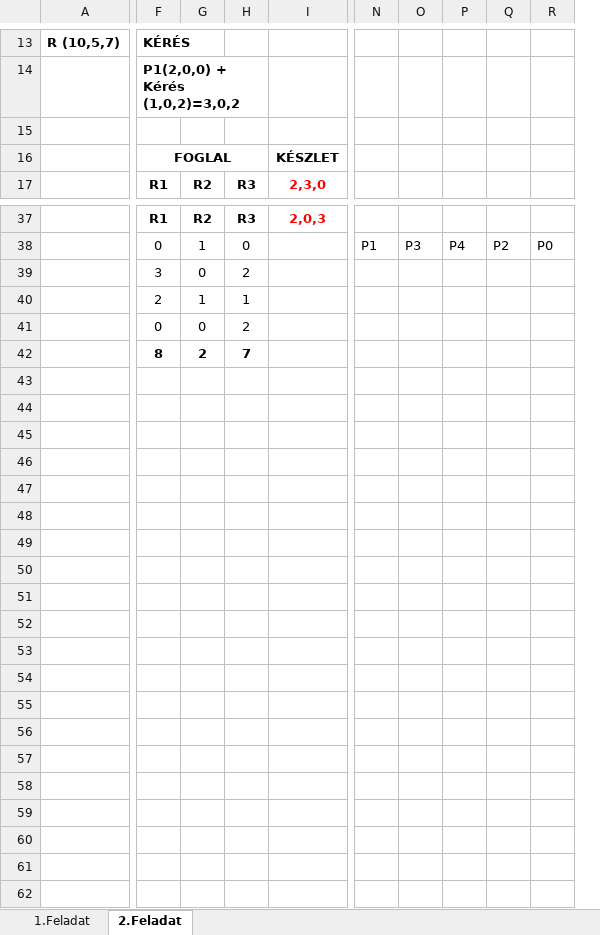
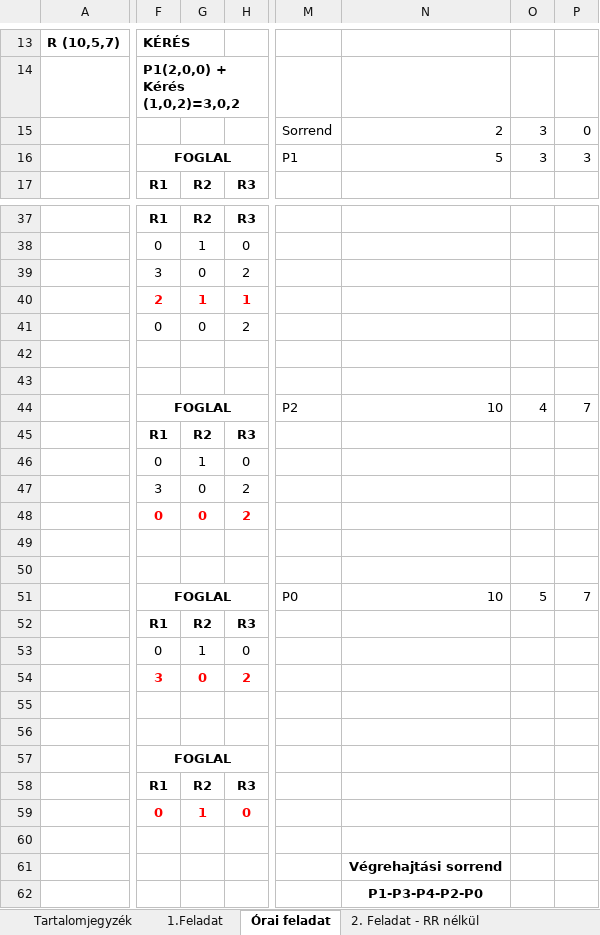
Before and after one commit to oroszkristof/EYZWG9_OSGyak, an Excel workbook: EYZWG9_0416/eyzwg9_0416.xlsx, sheet Órai feladat, drawn as a sheet; only a part is shown, gaps mark what is left out; values as stored, in another font and other column widths than the file's, no borders; removed rows and columns are numbered as before the commit, all else as after; rows hold the shown columns only; the diff covers the shown part only; the diff names each change by its address in the sheet, - before the commit and + after, or states it on an @@ line.

```diff
--- a/EYZWG9_0416/eyzwg9_0416.xlsx (sheet Órai feladat)
+++ b/EYZWG9_0416/eyzwg9_0416.xlsx (sheet Órai feladat)
-sheet tab: 2.Feladat
+sheet tab: Órai feladat
+sheet tab: Tartalomjegyzék
+sheet tab: 2. Feladat - RR nélkül
-column I, rows 16-17: KÉSZLET | 2,3,0; row 37: 2,0,3
-column N, row 38: P1
-column O, row 38: P3
-column P, row 38: P4
-column Q, row 38: P2
-column R, row 38: P0
+column M, rows 15-16: Sorrend | P1
+column N, rows 15-16: 2 | 5
+column O, rows 15-16: 3 | 3
+column P, rows 15-16: 0 | 3
-row 15: (empty)
+row 15:  |  |  |  | Sorrend | 2 | 3 | 0
@@ F40:H40 text colour: black → #FF0000, bold: off → on @@
-row 42:  | 8 | 2 | 7
+row 42: (empty)
+row 43: (empty)
+row 44:  | FOGLAL |  |  | P2 | 10 | 4 | 7
+row 45:  | R1 | R2 | R3
+row 46:  | 0 | 1 | 0
+row 47:  | 3 | 0 | 2
+row 48:  | 0 | 0 | 2
+row 49: (empty)
+row 50: (empty)
+row 51:  | FOGLAL |  |  | P0 | 10 | 5 | 7
+row 52:  | R1 | R2 | R3
+row 53:  | 0 | 1 | 0
+row 54:  | 3 | 0 | 2
+row 55: (empty)
+row 56: (empty)
+row 57:  | FOGLAL
+row 58:  | R1 | R2 | R3
+row 59:  | 0 | 1 | 0
+row 60: (empty)
+row 61:  |  |  |  |  | Végrehajtási sorrend
+row 62:  |  |  |  |  | P1-P3-P4-P2-P0
```
Also changed, not shown: 3 edited cells and cell formats elsewhere in this sheet, other sheet tabs, 1 other file.
